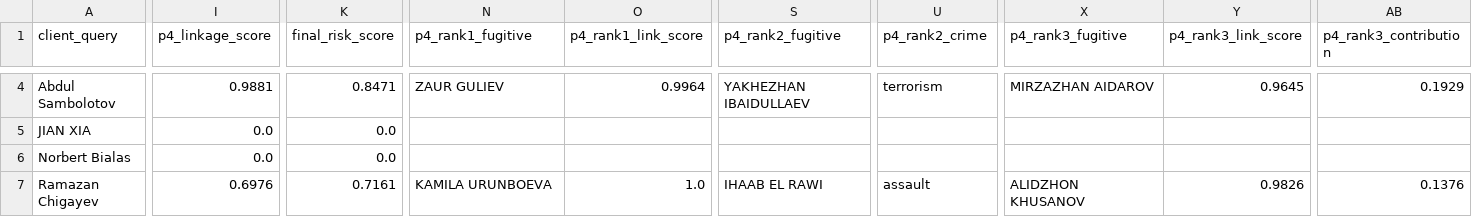
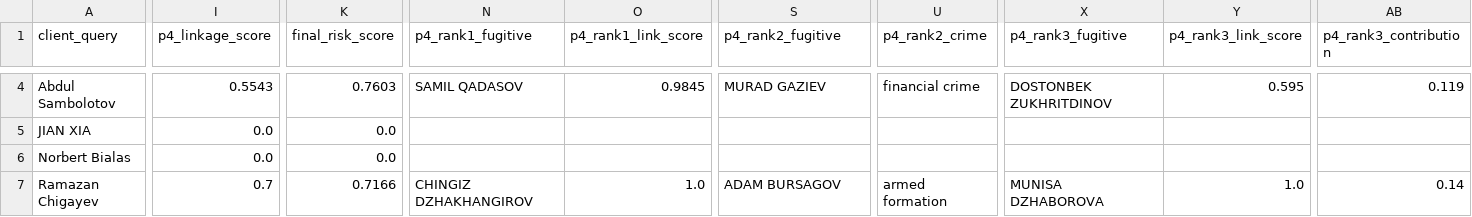
Before and after one commit to dian-farah/Interpol_Biometric_Prediction, a CSV file: Integration/outputs/integrated_screening_results.csv, drawn as a sheet; only a part is shown, gaps mark what is left out; the diff covers the shown part only; the diff names each change by its address in the sheet, - before the commit and + after, or states it on an @@ line.

```diff
--- a/Integration/outputs/integrated_screening_results.csv
+++ b/Integration/outputs/integrated_screening_results.csv
-I4 (p4_linkage_score): 0.9881
+I4 (p4_linkage_score): 0.5543
-K4 (final_risk_score): 0.8471
+K4 (final_risk_score): 0.7603
-N4 (p4_rank1_fugitive): ZAUR GULIEV
+N4 (p4_rank1_fugitive): SAMIL QADASOV
-O4 (p4_rank1_link_score): 0.9964
+O4 (p4_rank1_link_score): 0.9845
-S4 (p4_rank2_fugitive): YAKHEZHAN IBAIDULLAEV
+S4 (p4_rank2_fugitive): MURAD GAZIEV
-U4 (p4_rank2_crime): terrorism
+U4 (p4_rank2_crime): financial crime
-X4 (p4_rank3_fugitive): MIRZAZHAN AIDAROV
+X4 (p4_rank3_fugitive): DOSTONBEK ZUKHRITDINOV
-Y4 (p4_rank3_link_score): 0.9645
+Y4 (p4_rank3_link_score): 0.595
-AB4 (p4_rank3_contribution): 0.1929
+AB4 (p4_rank3_contribution): 0.119
-I7 (p4_linkage_score): 0.6976
+I7 (p4_linkage_score): 0.7
-K7 (final_risk_score): 0.7161
+K7 (final_risk_score): 0.7166
-N7 (p4_rank1_fugitive): KAMILA URUNBOEVA
+N7 (p4_rank1_fugitive): CHINGIZ DZHAKHANGIROV
-S7 (p4_rank2_fugitive): IHAAB EL RAWI
+S7 (p4_rank2_fugitive): ADAM BURSAGOV
-U7 (p4_rank2_crime): assault
+U7 (p4_rank2_crime): armed formation
-X7 (p4_rank3_fugitive): ALIDZHON KHUSANOV
+X7 (p4_rank3_fugitive): MUNISA DZHABOROVA
-Y7 (p4_rank3_link_score): 0.9826
+Y7 (p4_rank3_link_score): 1.0
-AB7 (p4_rank3_contribution): 0.1376
+AB7 (p4_rank3_contribution): 0.14
```
Also changed, not shown: 179 edited cells elsewhere in this file, Pillar 4 (GCN and Graphsage)/outputs/hidden_linkage_scores.csv, Pillar 4 (GCN and Graphsage)/outputs/top_new_links_sample.csv, 14 other files.
